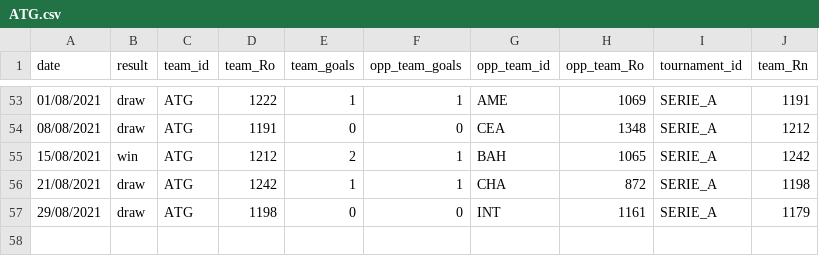
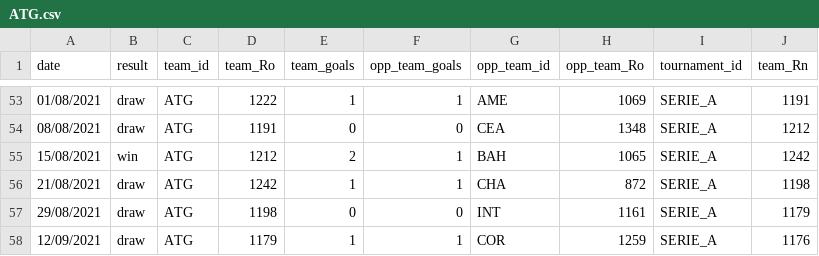
Before and after one commit to gaholanda/elo-rating-brasil, a CSV file: src/admin/database/ratings/teams/ATG.csv, drawn as a sheet; only a part is shown, gaps mark what is left out.

Commit message:
refactor: update 2021-09-13 results

```diff
--- a/src/admin/database/ratings/teams/ATG.csv
+++ b/src/admin/database/ratings/teams/ATG.csv
@@ -57 +57,2 @@ date;result;team_id;team_Ro;team_goals;opp_team_goals;opp_team_id;opp_team_Ro;to
 29/08/2021;draw;ATG;1198;0;0;INT;1161;SERIE_A;1179
+12/09/2021;draw;ATG;1179;1;1;COR;1259;SERIE_A;1176
```
Also changed, not shown: src/admin/database/ratings/teams/ATH.csv, src/admin/database/ratings/teams/BAH.csv, 21 other files.
